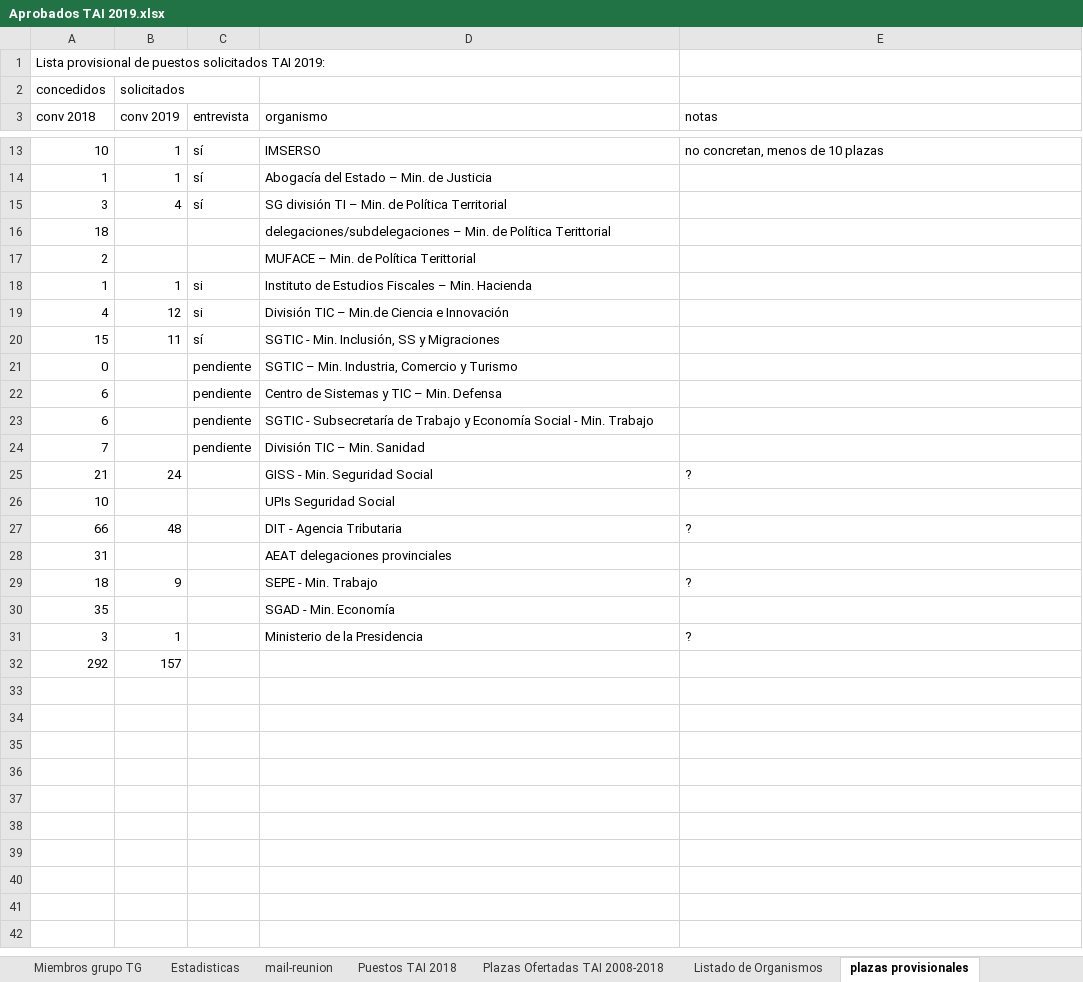
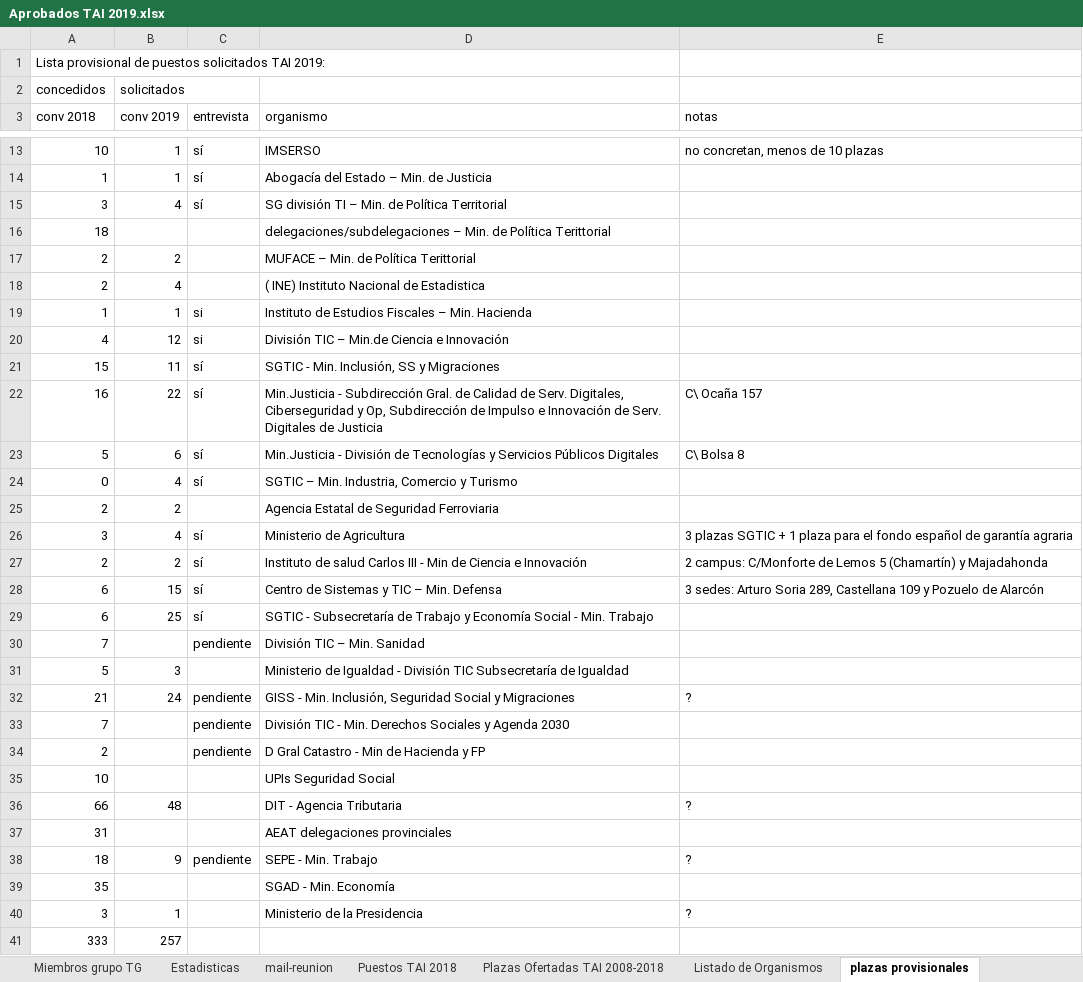
Before and after one commit to Grupo-Aprobados-TAI-2019/eleccion-destinos-2022, an Excel workbook: Aprobados TAI 2019.xlsx, sheet plazas provisionales, drawn as a sheet; only a part is shown, gaps mark what is left out; values as stored, in another font and other column widths than the file's, no cell formats; charts and pictures not drawn; removed rows and columns are numbered as before the commit, all else as after; the diff names each change by its address in the sheet, - before the commit and + after, or states it on an @@ line.

```diff
--- a/Aprobados TAI 2019.xlsx (sheet plazas provisionales)
+++ b/Aprobados TAI 2019.xlsx (sheet plazas provisionales)
-B17 (conv 2019): (empty)
+B17 (conv 2019): 2
+row 18: 2 | 4 |  | ( INE) Instituto Nacional de Estadistica
+row 22: 16 | 22 | sí | Min.Justicia - Subdirección Gral. de Calidad de Serv. Digitales, Ciberseguridad y Op, Subdirección de Impulso e Innovación de Serv. Digitales de Justicia | C\ Ocaña 157
+row 23: 5 | 6 | sí | Min.Justicia - División de Tecnologías y Servicios Públicos Digitales | C\ Bolsa 8
-B24 (conv 2019): (empty)
+B24 (conv 2019): 4
-C24 (entrevista): pendiente
+C24 (entrevista): sí
+row 25: 2 | 2 |  | Agencia Estatal de Seguridad Ferroviaria
+row 26: 3 | 4 | sí | Ministerio de Agricultura | 3 plazas SGTIC + 1 plaza para el fondo español de garantía agraria
+row 27: 2 | 2 | sí | Instituto de salud Carlos III - Min de Ciencia e Innovación | 2 campus: C/Monforte de Lemos 5 (Chamartín) y Majadahonda
-B28 (conv 2019): (empty)
+B28 (conv 2019): 15
-C28:C29 (entrevista): pendiente
+C28:C29 (entrevista): sí
-E28 (notas): (empty)
+E28 (notas): 3 sedes: Arturo Soria 289, Castellana 109 y Pozuelo de Alarcón
-B29 (conv 2019): (empty)
+B29 (conv 2019): 25
+row 31: 5 | 3 |  | Ministerio de Igualdad - División TIC Subsecretaría de Igualdad
-C32 (entrevista): (empty)
+C32 (entrevista): pendiente
-D32 (organismo): GISS - Min. Seguridad Social
+D32 (organismo): GISS - Min. Inclusión, Seguridad Social y Migraciones
+row 33: 7 |  | pendiente | División TIC - Min. Derechos Sociales y Agenda 2030
+row 34: 2 |  | pendiente | D Gral Catastro - Min de Hacienda y FP
-C38 (entrevista): (empty)
+C38 (entrevista): pendiente
-row 32: 292 | 157
+row 41: 333 | 257
```
Also changed, not shown: sheet Miembros grupo TG, cell formats, formulas that keep their value, Condiciones reales destinos.xlsx, Gestión citas con organismos.xlsx, 37 other files.
